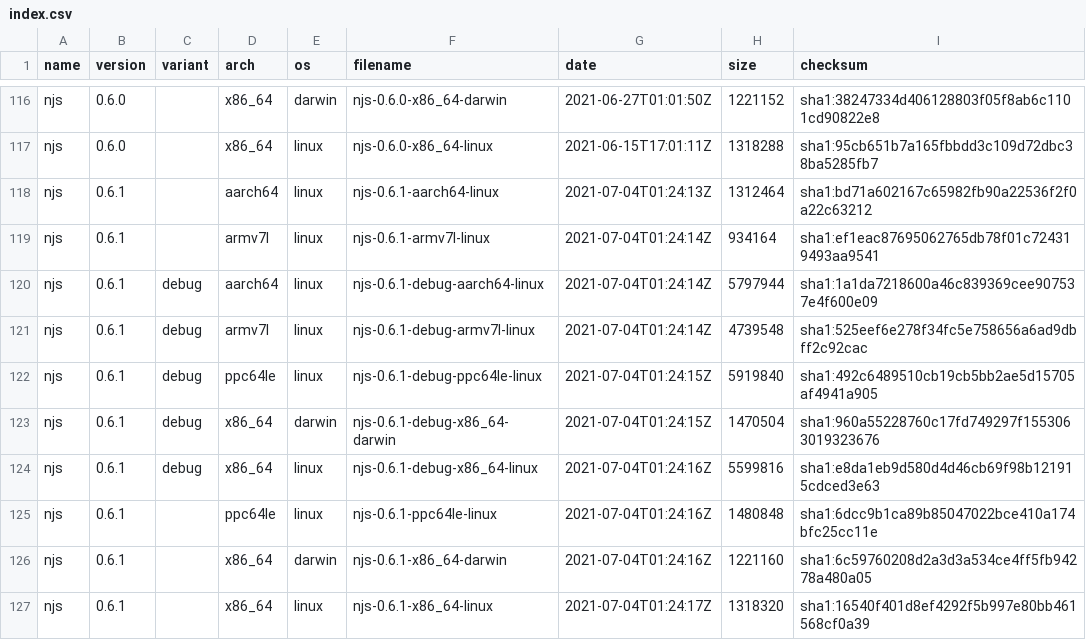
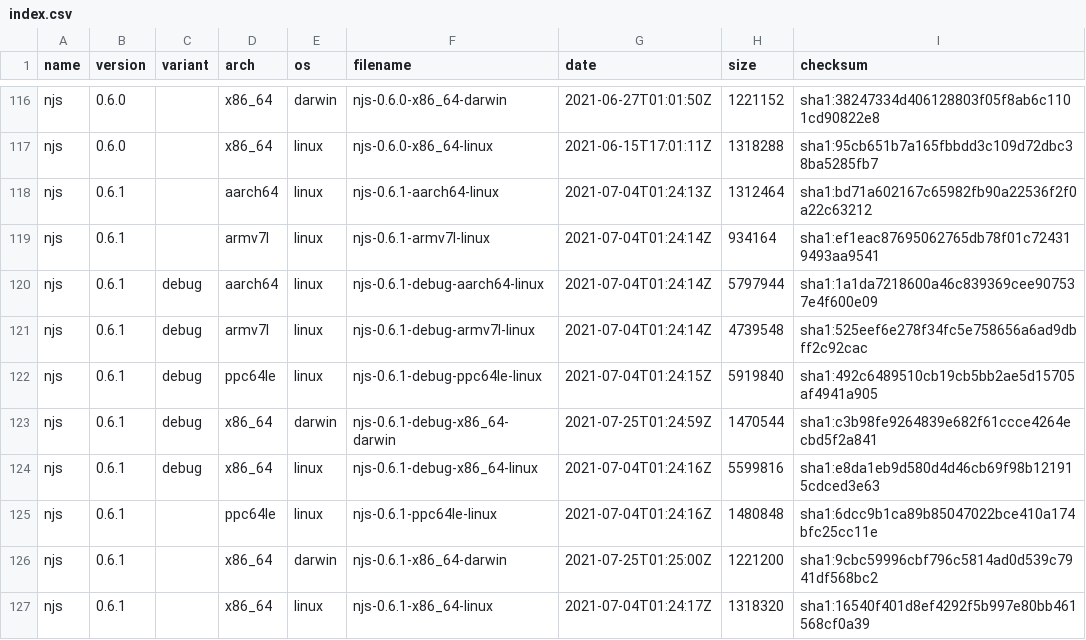
Before and after one commit to jirutka/nginx-binaries, a CSV file: index.csv, drawn as a sheet; only a part is shown, gaps mark what is left out.

```diff
--- a/index.csv
+++ b/index.csv
@@ -122,6 +122,6 @@ njs,0.6.1,debug,armv7l,linux,njs-0.6.1-debug-armv7l-linux,2021-07-04T01:24:14Z,4
 njs,0.6.1,debug,ppc64le,linux,njs-0.6.1-debug-ppc64le-linux,2021-07-04T01:24:15Z,5919840,sha1:492c6489510cb19cb5bb2ae5d15705af4941a905
-njs,0.6.1,debug,x86_64,darwin,njs-0.6.1-debug-x86_64-darwin,2021-07-04T01:24:15Z,1470504,sha1:960a55228760c17fd749297f1553063019323676
+njs,0.6.1,debug,x86_64,darwin,njs-0.6.1-debug-x86_64-darwin,2021-07-25T01:24:59Z,1470544,sha1:c3b98fe9264839e682f61ccce4264ecbd5f2a841
 njs,0.6.1,debug,x86_64,linux,njs-0.6.1-debug-x86_64-linux,2021-07-04T01:24:16Z,5599816,sha1:e8da1eb9d580d4d46cb69f98b121915cdced3e63
 njs,0.6.1,,ppc64le,linux,njs-0.6.1-ppc64le-linux,2021-07-04T01:24:16Z,1480848,sha1:6dcc9b1ca89b85047022bce410a174bfc25cc11e
-njs,0.6.1,,x86_64,darwin,njs-0.6.1-x86_64-darwin,2021-07-04T01:24:16Z,1221160,sha1:6c59760208d2a3d3a534ce4ff5fb94278a480a05
+njs,0.6.1,,x86_64,darwin,njs-0.6.1-x86_64-darwin,2021-07-25T01:25:00Z,1221200,sha1:9cbc59996cbf796c5814ad0d539c7941df568bc2
 njs,0.6.1,,x86_64,linux,njs-0.6.1-x86_64-linux,2021-07-04T01:24:17Z,1318320,sha1:16540f401d8ef4292f5b997e80bb461568cf0a39
```
Also changed, not shown: 7 other files.
